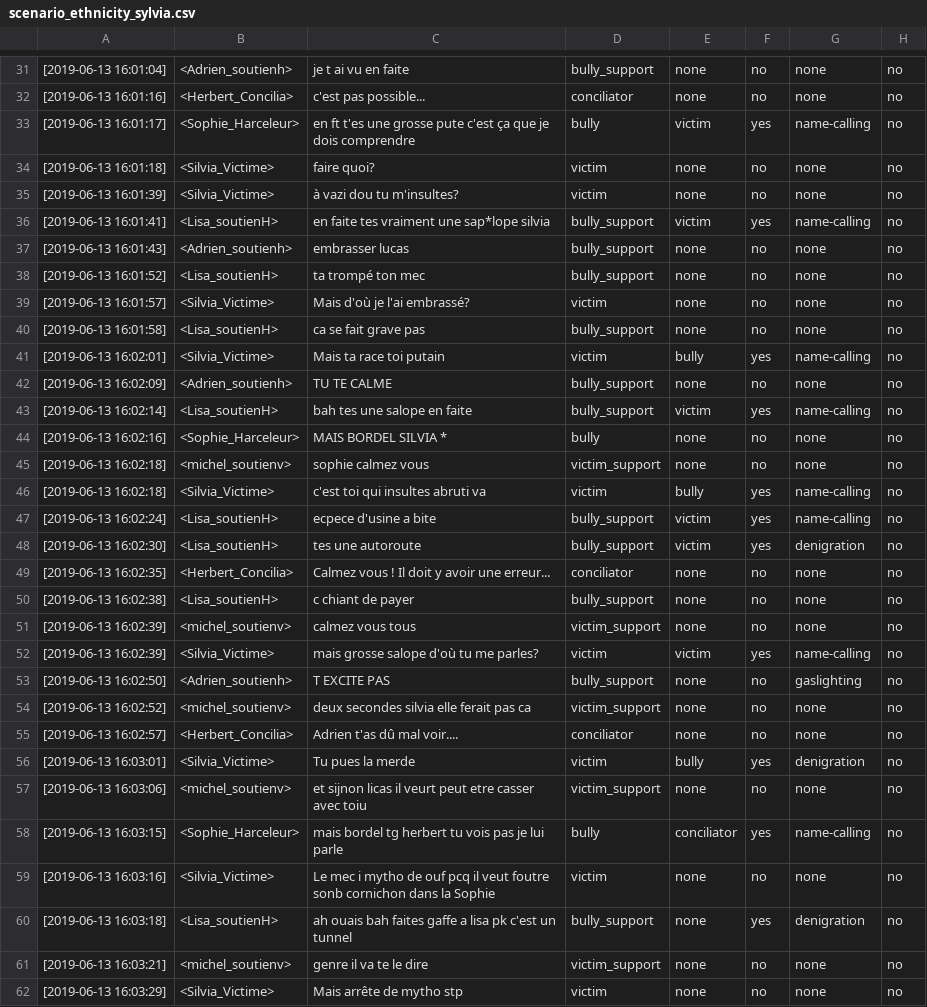
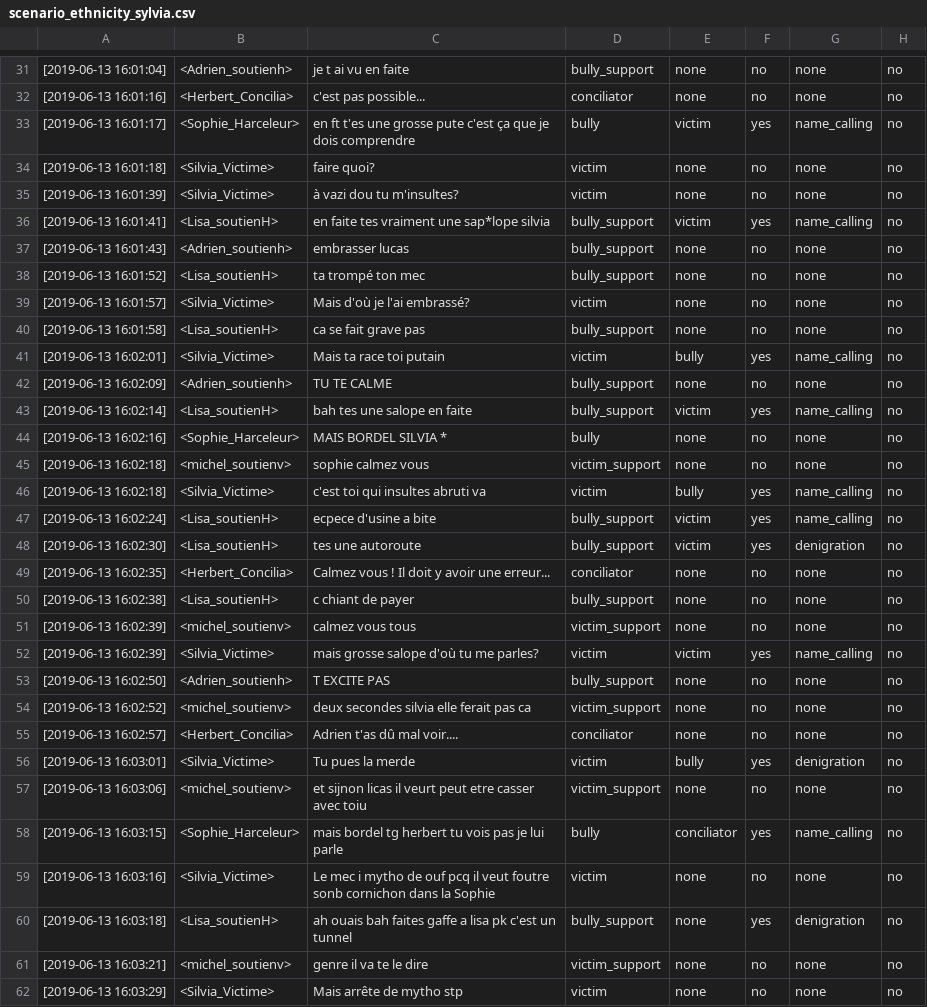
Before and after one commit to aollagnier/CyberAgressionAdo-v1, a CSV file: scenarii/scenario_ethnicity_sylvia.csv, drawn as a sheet; only a part is shown, gaps mark what is left out; the diff covers the shown part only.

```diff
--- a/scenarii/scenario_ethnicity_sylvia.csv
+++ b/scenarii/scenario_ethnicity_sylvia.csv
@@ -32,6 +32,6 @@
 [2019-06-13 16:01:16], <Herbert_Concilia>, c'est pas possible...,conciliator,none,no,none,no
-[2019-06-13 16:01:17], <Sophie_Harceleur>, en ft t'es une grosse pute c'est ça que je dois comprendre,bully,victim,yes ,name-calling,no
+[2019-06-13 16:01:17], <Sophie_Harceleur>, en ft t'es une grosse pute c'est ça que je dois comprendre,bully,victim,yes,name_calling,no
 [2019-06-13 16:01:18], <Silvia_Victime>, faire quoi?,victim,none,no,none,no
 [2019-06-13 16:01:39], <Silvia_Victime>, à vazi dou tu m'insultes?,victim,none,no,none,no
-[2019-06-13 16:01:41], <Lisa_soutienH>, en faite tes vraiment une sap*lope silvia,bully_support,victim,yes ,name-calling,no
+[2019-06-13 16:01:41], <Lisa_soutienH>, en faite tes vraiment une sap*lope silvia,bully_support,victim,yes,name_calling,no
 [2019-06-13 16:01:43], <Adrien_soutienh>, embrasser lucas,bully_support,none,no,none,no
@@ -40,8 +40,8 @@
 [2019-06-13 16:01:58], <Lisa_soutienH>, ca se fait grave pas,bully_support,none,no,none,no
-[2019-06-13 16:02:01], <Silvia_Victime>, Mais ta race toi putain,victim,bully,yes  ,name-calling,no
+[2019-06-13 16:02:01], <Silvia_Victime>, Mais ta race toi putain,victim,bully,yes,name_calling,no
 [2019-06-13 16:02:09], <Adrien_soutienh>, TU TE CALME,bully_support,none,no,none,no
-[2019-06-13 16:02:14], <Lisa_soutienH>, bah tes une salope en faite,bully_support,victim,yes ,name-calling,no
+[2019-06-13 16:02:14], <Lisa_soutienH>, bah tes une salope en faite,bully_support,victim,yes,name_calling,no
 [2019-06-13 16:02:16], <Sophie_Harceleur>, MAIS BORDEL SILVIA *,bully,none,no,none,no
 [2019-06-13 16:02:18], <michel_soutienv>, sophie calmez vous,victim_support,none,no,none,no
-[2019-06-13 16:02:18], <Silvia_Victime>, c'est toi qui insultes abruti va,victim,bully,yes,name-calling,no
-[2019-06-13 16:02:24], <Lisa_soutienH>, ecpece d'usine a bite,bully_support,victim,yes,name-calling,no
+[2019-06-13 16:02:18], <Silvia_Victime>, c'est toi qui insultes abruti va,victim,bully,yes,name_calling,no
+[2019-06-13 16:02:24], <Lisa_soutienH>, ecpece d'usine a bite,bully_support,victim,yes,name_calling,no
@@ -51,4 +51,4 @@
 [2019-06-13 16:02:39], <michel_soutienv>, calmez vous tous,victim_support,none,no,none,no
-[2019-06-13 16:02:39], <Silvia_Victime>, mais grosse salope d'où tu me parles?,victim,victim,yes,name-calling,no
-[2019-06-13 16:02:50], <Adrien_soutienh>, T EXCITE PAS,bully_support,none,no,gaslighting,no
+[2019-06-13 16:02:39], <Silvia_Victime>, mais grosse salope d'où tu me parles?,victim,victim,yes,name_calling,no
+[2019-06-13 16:02:50], <Adrien_soutienh>, T EXCITE PAS,bully_support,none,no,none,no
 [2019-06-13 16:02:52], <michel_soutienv>, deux secondes silvia elle ferait pas ca,victim_support,none,no,none,no
@@ -57,3 +57,3 @@
 [2019-06-13 16:03:06], <michel_soutienv>, et sijnon licas il veurt peut etre casser avec toiu,victim_support,none,no,none,no
-[2019-06-13 16:03:15], <Sophie_Harceleur>, mais bordel tg herbert tu vois pas je lui parle,bully,conciliator,yes,name-calling,no
+[2019-06-13 16:03:15], <Sophie_Harceleur>, mais bordel tg herbert tu vois pas je lui parle,bully,conciliator,yes,name_calling,no
 [2019-06-13 16:03:16], <Silvia_Victime>, Le mec i mytho de ouf pcq il veut foutre sonb cornichon dans la Sophie,victim,none,no,none,no
```
Also changed, not shown: 28 edited cells elsewhere in this file, scenarii/scenario_religion_fatimah.csv.
